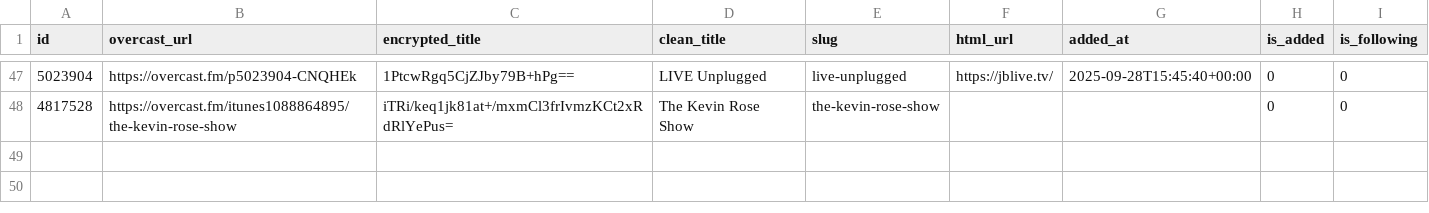
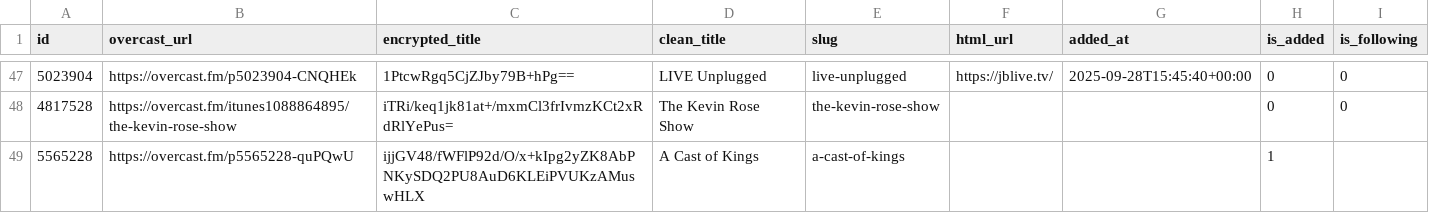
Before and after one commit to josh/overcast-data, a CSV file: feeds.csv, drawn as a sheet; only a part is shown, gaps mark what is left out.

```diff
--- a/feeds.csv
+++ b/feeds.csv
@@ -48 +48,2 @@ id,overcast_url,encrypted_title,clean_title,slug,html_url,added_at,is_added,is_f
 4817528,https://overcast.fm/itunes1088864895/the-kevin-rose-show,iTRi/keq1jk81at+/mxmCl3frIvmzKCt2xRdRlYePus=,The Kevin Rose Show,the-kevin-rose-show,,,0,0
+5565228,https://overcast.fm/p5565228-quPQwU,ijjGV48/fWFlP92d/O/x+kIpg2yZK8AbPNKySDQ2PU8AuD6KLEiPVUKzAMuswHLX,A Cast of Kings,a-cast-of-kings,,,1,
```
Also changed, not shown: 1 other file.
